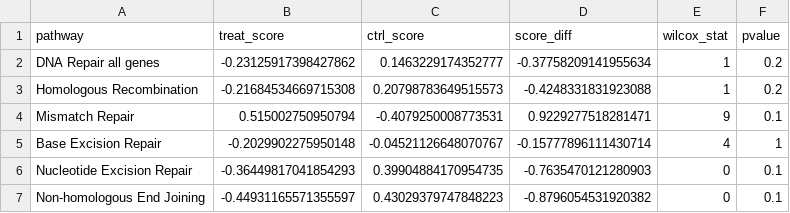
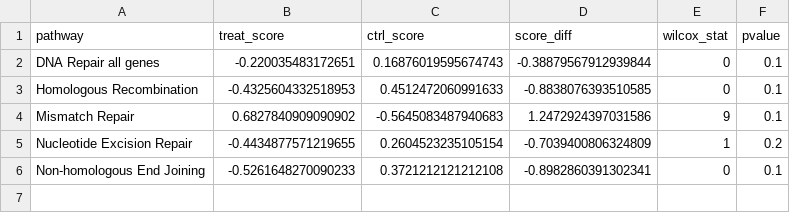
Before and after one commit to d3b-center/pbta-splicing, a TSV file: analyses/CLK1-splicing-impact-morpholino/results/gsva_score_diff_dna_repair_sp.tsv, drawn as a sheet.

```diff
--- a/analyses/CLK1-splicing-impact-morpholino/results/gsva_score_diff_dna_repair_sp.tsv
+++ b/analyses/CLK1-splicing-impact-morpholino/results/gsva_score_diff_dna_repair_sp.tsv
@@ -1,7 +1,6 @@
 pathway	treat_score	ctrl_score	score_diff	wilcox_stat	pvalue
-DNA Repair all genes	-0.23125917398427862	0.1463229174352777	-0.37758209141955634	1	0.2
-Homologous Recombination	-0.21684534669715308	0.20798783649515573	-0.4248331831923088	1	0.2
-Mismatch Repair	0.515002750950794	-0.4079250008773531	0.9229277518281471	9	0.1
-Base Excision Repair	-0.2029902275950148	-0.04521126648070767	-0.15777896111430714	4	1
-Nucleotide Excision Repair	-0.36449817041854293	0.39904884170954735	-0.7635470121280903	0	0.1
-Non-homologous End Joining	-0.44931165571355597	0.43029379747848223	-0.8796054531920382	0	0.1
+DNA Repair all genes	-0.220035483172651	0.16876019595674743	-0.38879567912939844	0	0.1
+Homologous Recombination	-0.4325604332518953	0.4512472060991633	-0.8838076393510585	0	0.1
+Mismatch Repair	0.6827840909090902	-0.5645083487940683	1.2472924397031586	9	0.1
+Nucleotide Excision Repair	-0.4434877571219655	0.2604523235105154	-0.7039400806324809	1	0.2
+Non-homologous End Joining	-0.5261648270090233	0.3721212121212108	-0.8982860391302341	0	0.1
```
Also changed, not shown: analyses/CLK1-splicing-impact-morpholino/results/expr_splice_clk1_ctrl_morpho_dna_repair_gsva_scores.tsv, analyses/CLK1-splicing-impact-morpholino/results/expr_splice_onco_clk1_ctrl_morpho_dna_repair_gsva_scores.tsv, 54 other files.
